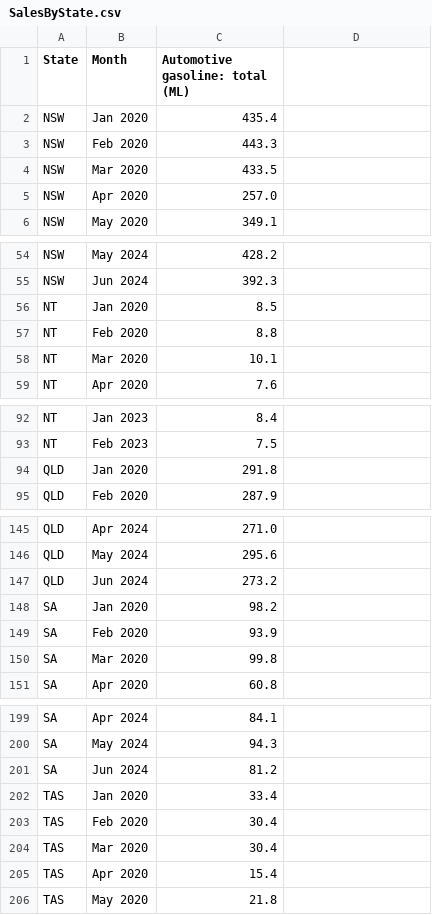
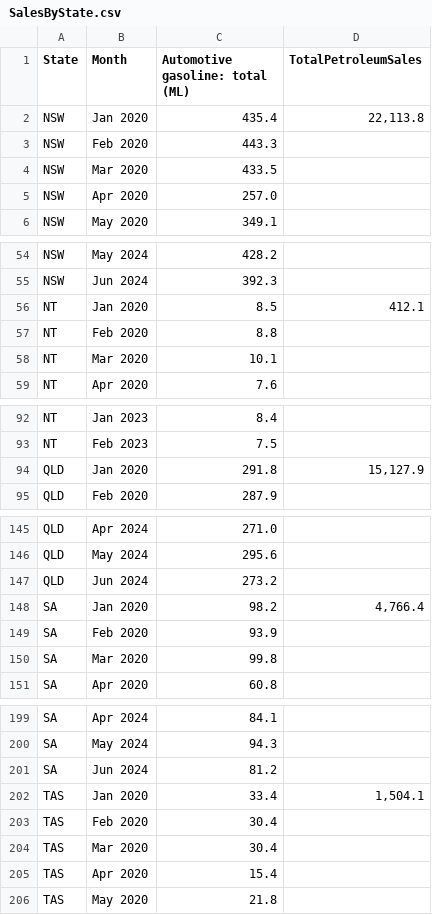
Before and after one commit to cherylchiaa/FIT3179Assignment2, a CSV file: data/SalesByState.csv, drawn as a sheet; only a part is shown, gaps mark what is left out; the diff covers the shown part only.

Commit message:
added total to dataset

```diff
--- a/data/SalesByState.csv
+++ b/data/SalesByState.csv
@@ -1,2 +1,2 @@
-State,Month,Automotive gasoline: total (ML)
-NSW,Jan 2020,435.4
+State,Month,Automotive gasoline: total (ML),TotalPetroleumSales
+NSW,Jan 2020,435.4,"22,113.8"
@@ -56 +56 @@ NSW,Jun 2024,392.3
-NT,Jan 2020,8.5
+NT,Jan 2020,8.5,412.1
@@ -94 +94 @@ NT,Feb 2023,7.5
-QLD,Jan 2020,291.8
+QLD,Jan 2020,291.8,"15,127.9"
@@ -148 +148 @@ QLD,Jun 2024,273.2
-SA,Jan 2020,98.2
+SA,Jan 2020,98.2,"4,766.4"
@@ -202 +202 @@ SA,Jun 2024,81.2
-TAS,Jan 2020,33.4
+TAS,Jan 2020,33.4,"1,504.1"
```
Also changed, not shown: 2 edited cells elsewhere in this file, 1 other file.
